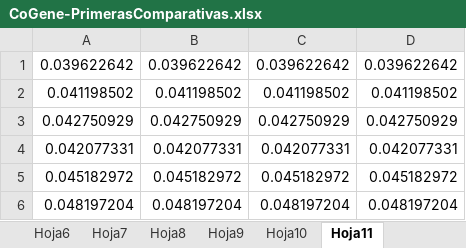
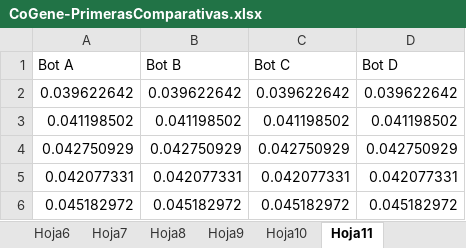
Before and after one commit to geneura/papers, an Excel workbook: 2013/EvoStar/CoGenebot/Estudios/CoGene-PrimerasComparativas.xlsx, sheet Hoja11, drawn as a sheet; only a part is shown; the shorter side is filled out with more unchanged rows; values as stored, in another font and other column widths than the file's, no borders; charts and pictures not drawn; the diff names each change by its address in the sheet, - before the commit and + after, or states it on an @@ line.

```diff
--- a/2013/EvoStar/CoGenebot/Estudios/CoGene-PrimerasComparativas.xlsx (sheet Hoja11)
+++ b/2013/EvoStar/CoGenebot/Estudios/CoGene-PrimerasComparativas.xlsx (sheet Hoja11)
+row 1: Bot A | Bot B | Bot C | Bot D
```
Also changed, not shown: charts or pictures, 7 other files.
